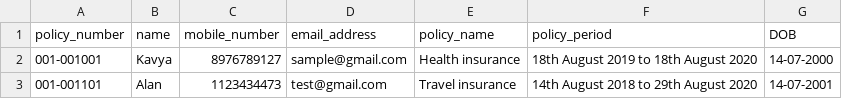
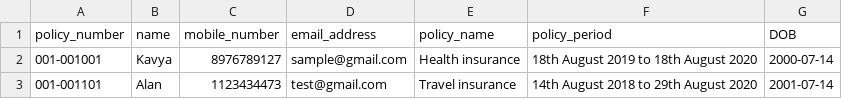
Before and after one commit to KavyaPonnuswamy/Insurance_assistant, a CSV file: insurance_policy_detailsV2.csv, drawn as a sheet.

Commit message:
Add files via upload

```diff
--- a/insurance_policy_detailsV2.csv
+++ b/insurance_policy_detailsV2.csv
@@ -1,3 +1,3 @@
 policy_number,name,mobile_number,email_address,policy_name,policy_period,DOB
-001-001001,Kavya,8976789127,sample@gmail.com,Health insurance,18th August 2019 to 18th August 2020,14-07-2000
-001-001101,Alan,1123434473,test@gmail.com,Travel insurance,14th August 2018 to 29th August 2020,14-07-2001
+001-001001,Kavya,8976789127,sample@gmail.com,Health insurance,18th August 2019 to 18th August 2020,2000-07-14
+001-001101,Alan,1123434473,test@gmail.com,Travel insurance,14th August 2018 to 29th August 2020,2001-07-14
```
